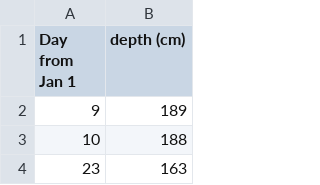
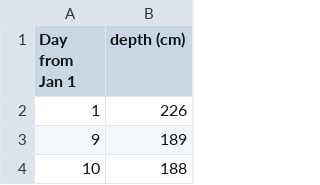
Before and after one commit to Chih-yuHung/STM-and-1D-model, a CSV file: output/Ottawa.depth.csv, drawn as a sheet; only a part is shown; the shorter side is filled out with more unchanged rows.

Commit message:
revised the input data

```diff
--- a/output/Ottawa.depth.csv
+++ b/output/Ottawa.depth.csv
@@ -1,2 +1,3 @@
 Day from Jan 1,depth (cm)
+1,226
 9,189
```
Also changed, not shown: 4 other files.
